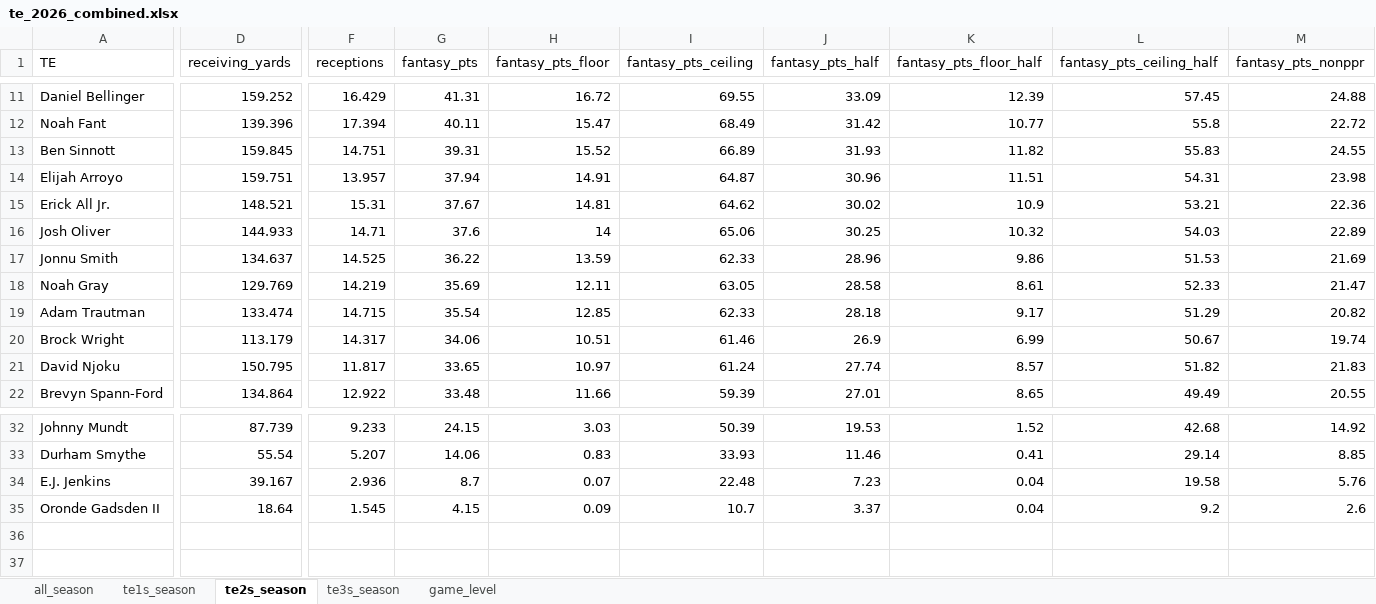
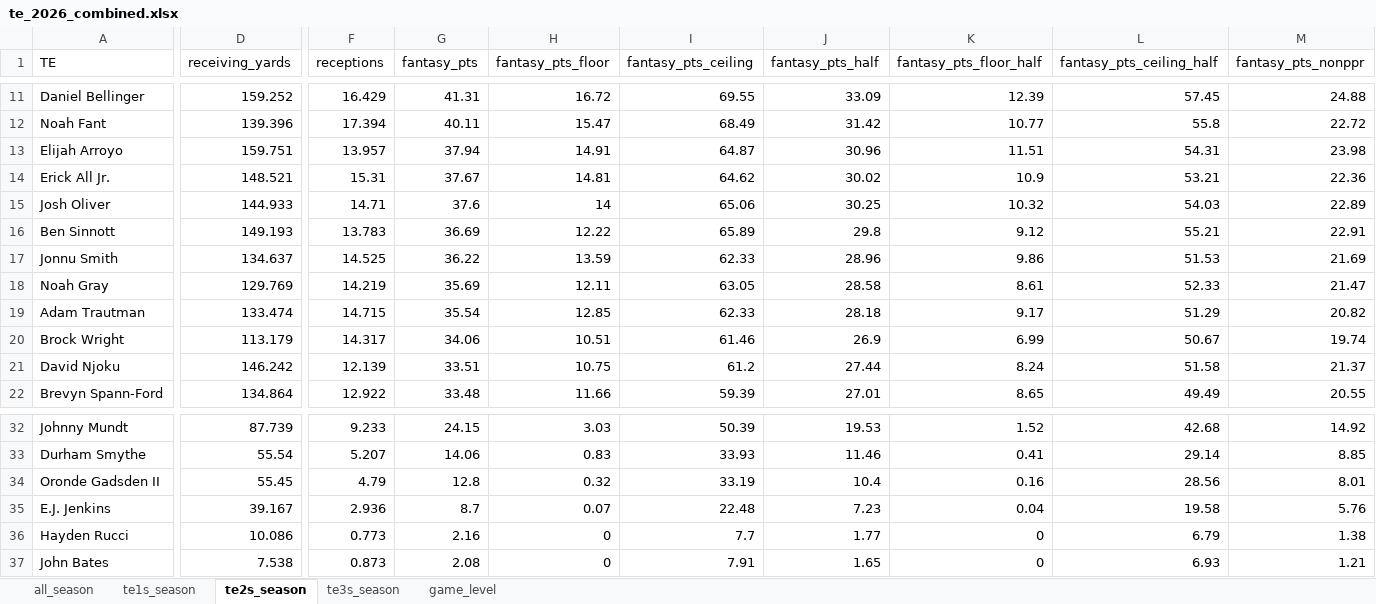
Before and after one commit to egomaniacsfantasy/lineup-lab, an Excel workbook: projections/te_2026_combined.xlsx, sheet te2s_season, drawn as a sheet; only a part is shown, gaps mark what is left out; values as stored, in another font and other column widths than the file's, no borders; removed rows and columns are numbered as before the commit, all else as after; rows hold the shown columns only; the diff covers the shown part only; the diff names each change by its address in the sheet, - before the commit and + after, or states it on an @@ line.

```diff
--- a/projections/te_2026_combined.xlsx (sheet te2s_season)
+++ b/projections/te_2026_combined.xlsx (sheet te2s_season)
-row 13: Ben Sinnott | 159.845 | 14.751 | 39.31 | 15.52 | 66.89 | 31.93 | 11.82 | 55.83 | 24.55
+row 16: Ben Sinnott | 149.193 | 13.783 | 36.69 | 12.22 | 65.89 | 29.8 | 9.12 | 55.21 | 22.91
-D21 (receiving_yards): 150.795
+D21 (receiving_yards): 146.242
-F21 (receptions): 11.817
+F21 (receptions): 12.139
-G21 (fantasy_pts): 33.65
+G21 (fantasy_pts): 33.51
-H21 (fantasy_pts_floor): 10.97
+H21 (fantasy_pts_floor): 10.75
-I21 (fantasy_pts_ceiling): 61.24
+I21 (fantasy_pts_ceiling): 61.2
-J21 (fantasy_pts_half): 27.74
+J21 (fantasy_pts_half): 27.44
-K21 (fantasy_pts_floor_half): 8.57
+K21 (fantasy_pts_floor_half): 8.24
-L21 (fantasy_pts_ceiling_half): 51.82
+L21 (fantasy_pts_ceiling_half): 51.58
-M21 (fantasy_pts_nonppr): 21.83
+M21 (fantasy_pts_nonppr): 21.37
+row 34: Oronde Gadsden II | 55.45 | 4.79 | 12.8 | 0.32 | 33.19 | 10.4 | 0.16 | 28.56 | 8.01
-row 35: Oronde Gadsden II | 18.64 | 1.545 | 4.15 | 0.09 | 10.7 | 3.37 | 0.04 | 9.2 | 2.6
+row 36: Hayden Rucci | 10.086 | 0.773 | 2.16 | 0 | 7.7 | 1.77 | 0 | 6.79 | 1.38
+row 37: John Bates | 7.538 | 0.873 | 2.08 | 0 | 7.91 | 1.65 | 0 | 6.93 | 1.21
```
Also changed, not shown: 3 edited cells elsewhere in this sheet, sheet game_level, sheet all_season, sheet te3s_season, sheet te1s_season.
